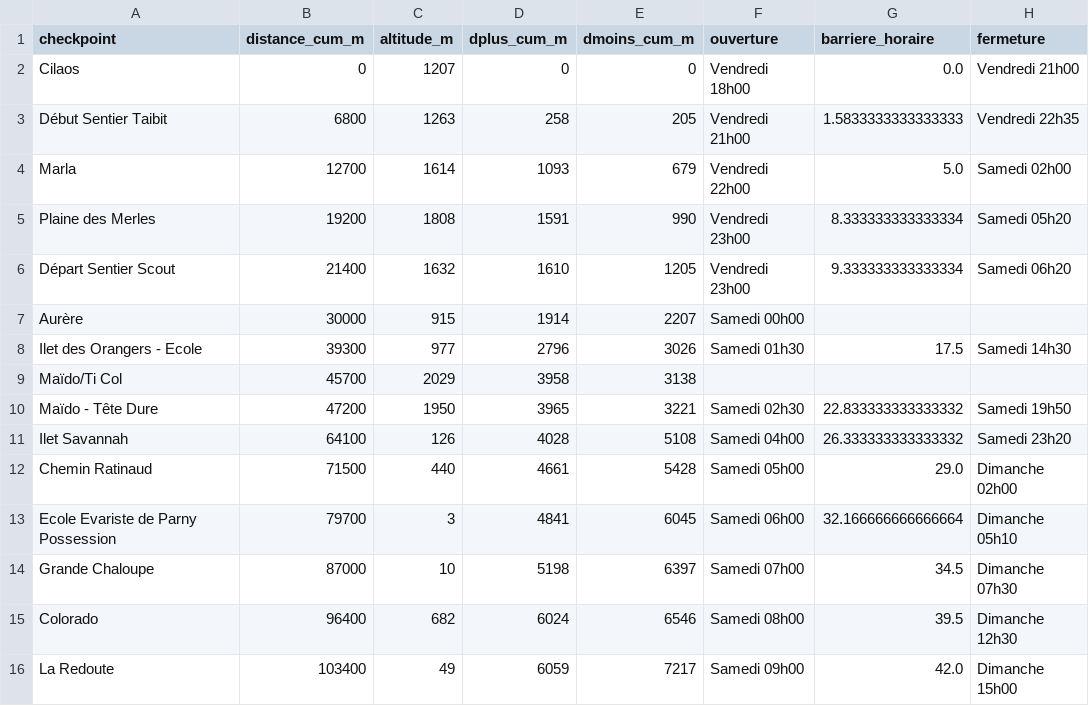
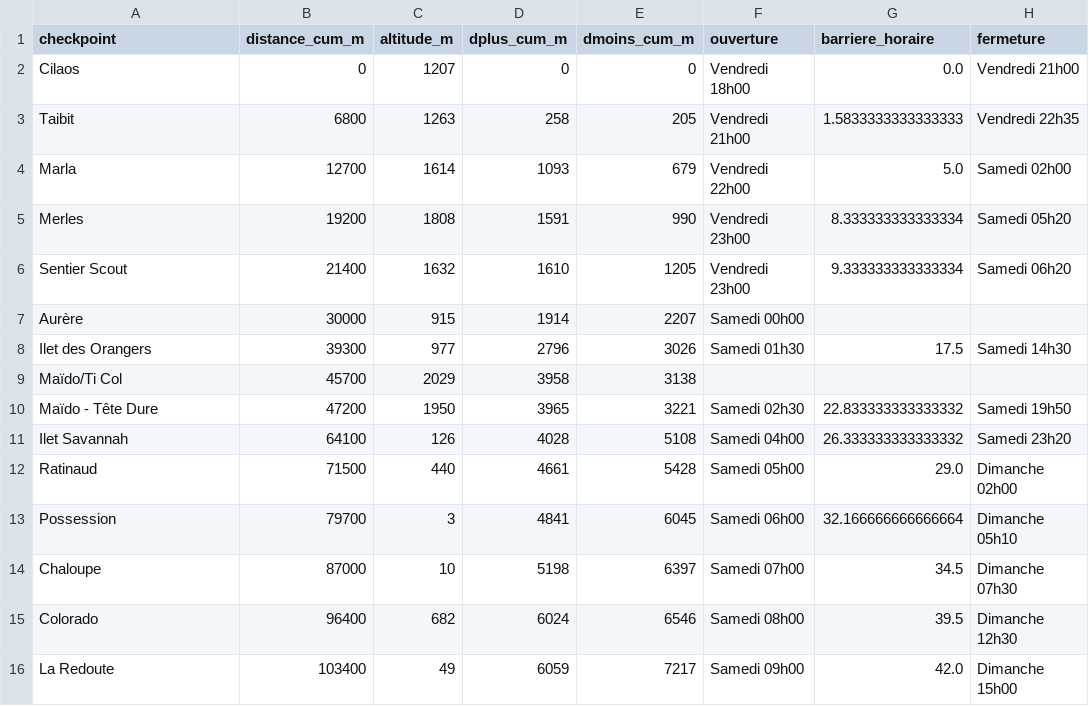
Before and after one commit to MagicTrailRun/TrailPacer2025, a CSV file: data/TrailPacer/grandraid-reunion-oxybol/TDB/checkpoints/detail_checkpoints_2025.csv, drawn as a sheet; only a part is shown; the diff names each change by its address in the sheet, - before the commit and + after, or states it on an @@ line.

```diff
--- a/data/TrailPacer/grandraid-reunion-oxybol/TDB/checkpoints/detail_checkpoints_2025.csv
+++ b/data/TrailPacer/grandraid-reunion-oxybol/TDB/checkpoints/detail_checkpoints_2025.csv
-A3 (checkpoint): Début Sentier Taibit
+A3 (checkpoint): Taibit
-A5 (checkpoint): Plaine des Merles
+A5 (checkpoint): Merles
-A6 (checkpoint): Départ Sentier Scout
+A6 (checkpoint): Sentier Scout
-A8 (checkpoint): Ilet des Orangers - Ecole
+A8 (checkpoint): Ilet des Orangers
-A12 (checkpoint): Chemin Ratinaud
+A12 (checkpoint): Ratinaud
-A13 (checkpoint): Ecole Evariste de Parny Possession
+A13 (checkpoint): Possession
-A14 (checkpoint): Grande Chaloupe
+A14 (checkpoint): Chaloupe
```
Also changed, not shown: data/TrailPacer/grandraid-reunion-oxybol/MAS/checkpoints/detail_checkpoints_2025.csv, data/TrailPacer/grandraid-reunion-oxybol/MAS/pred_pacing/pred_2025_vf.csv, 7 other files.
